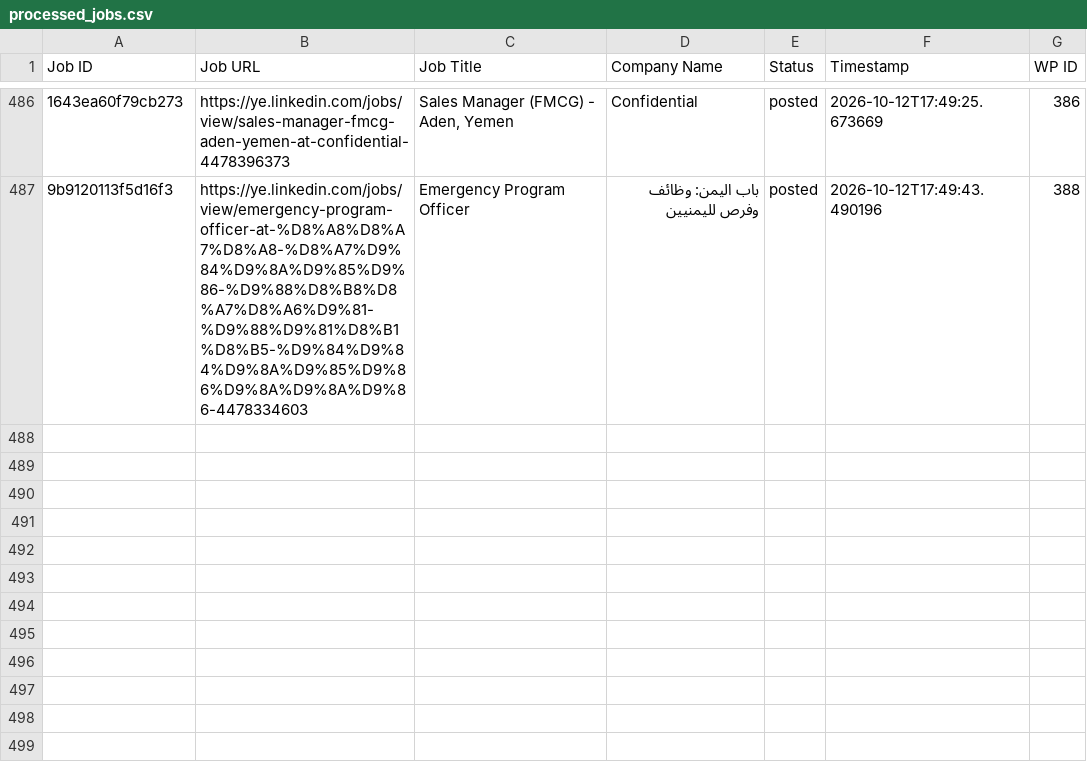
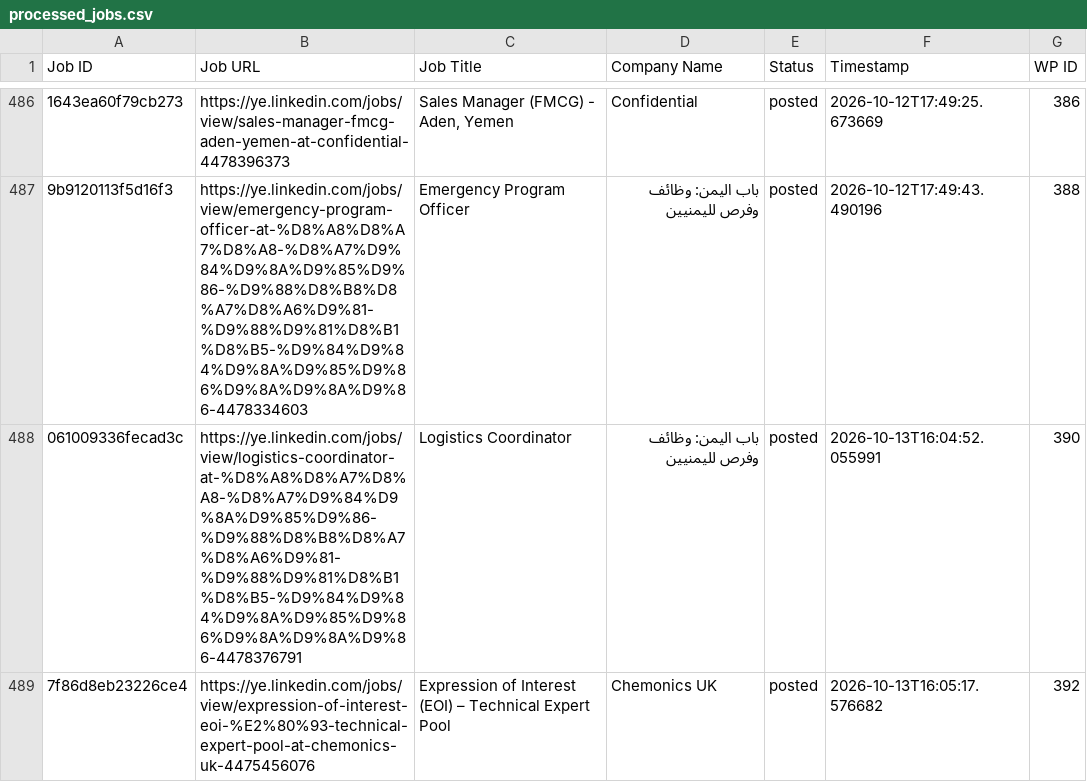
Before and after one commit to vindoky/ye, a CSV file: processed_jobs.csv, drawn as a sheet; only a part is shown, gaps mark what is left out; the diff names each change by its address in the sheet, - before the commit and + after, or states it on an @@ line.

```diff
--- a/processed_jobs.csv
+++ b/processed_jobs.csv
+row 488: 061009336fecad3c | https://ye.linkedin.com/jobs/view/logistics-coordinator-at-%D8%A8%D8%A7%D8%A8-%D8%A7%D9%84%D9%8A%D9%85%D9%86-%D9%88%D8%B8%D8%A7%D8%A6%D9%81-%D9%88%D9%81%D8%B1%D8%B5-%D9%84%D9%84%D9%8A%D9%85%D9%86%D9%8A%D9%8A%D9%86-4478376791 | Logistics Coordinator | باب اليمن: وظائف وفرص لليمنيين | posted | 2026-10-13T16:04:52.055991 | 390
+row 489: 7f86d8eb23226ce4 | https://ye.linkedin.com/jobs/view/expression-of-interest-eoi-%E2%80%93-technical-expert-pool-at-chemonics-uk-4475456076 | Expression of Interest (EOI) – Technical Expert Pool | Chemonics UK | posted | 2026-10-13T16:05:17.576682 | 392
```
